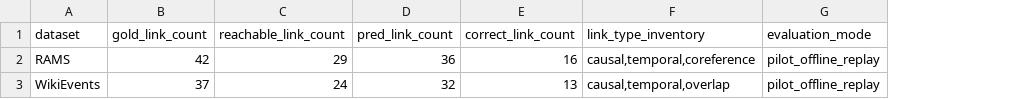
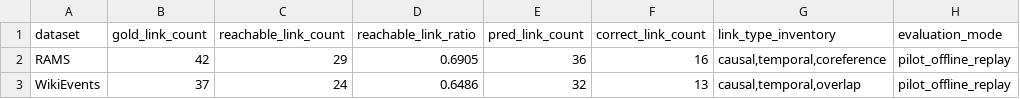
Before and after one commit to wandugu/paper_scion, a CSV file: rebuttal/outputs/E12_inter_event_diagnostics.csv, drawn as a sheet; only a part is shown; the diff names each change by its address in the sheet, - before the commit and + after, or states it on an @@ line.

```diff
--- a/rebuttal/outputs/E12_inter_event_diagnostics.csv
+++ b/rebuttal/outputs/E12_inter_event_diagnostics.csv
+column D (reachable_link_ratio), rows 2-3: 0.6905 | 0.6486
```
Also changed, not shown: rebuttal/outputs/E11_domain_specific_main.csv, rebuttal/outputs/E12_inter_event_main.csv, 31 other files.
